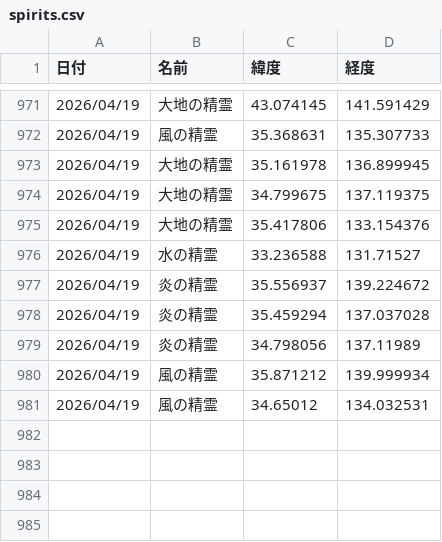
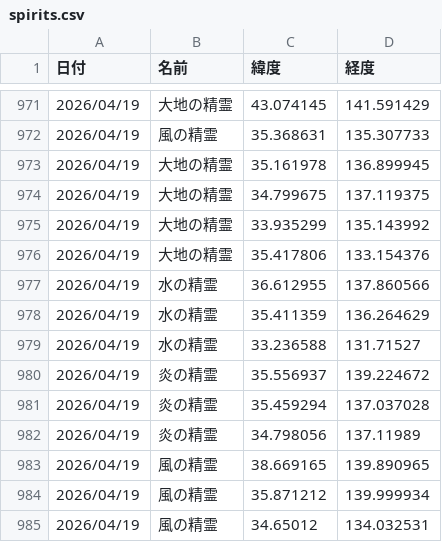
Before and after one commit to griever-0120/maboroshi, a CSV file: spirits.csv, drawn as a sheet; only a part is shown, gaps mark what is left out; the diff names each change by its address in the sheet, - before the commit and + after, or states it on an @@ line.

```diff
--- a/spirits.csv
+++ b/spirits.csv
+row 975: 2026/04/19 | 大地の精霊 | 33.935299 | 135.143992
+row 977: 2026/04/19 | 水の精霊 | 36.612955 | 137.860566
+row 978: 2026/04/19 | 水の精霊 | 35.411359 | 136.264629
+row 983: 2026/04/19 | 風の精霊 | 38.669165 | 139.890965
```
